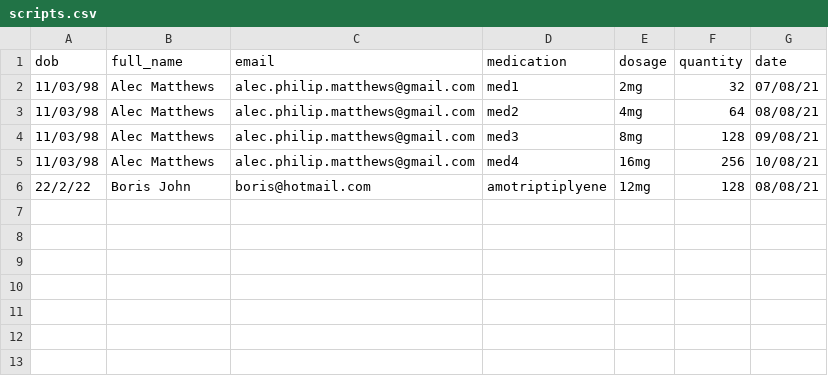
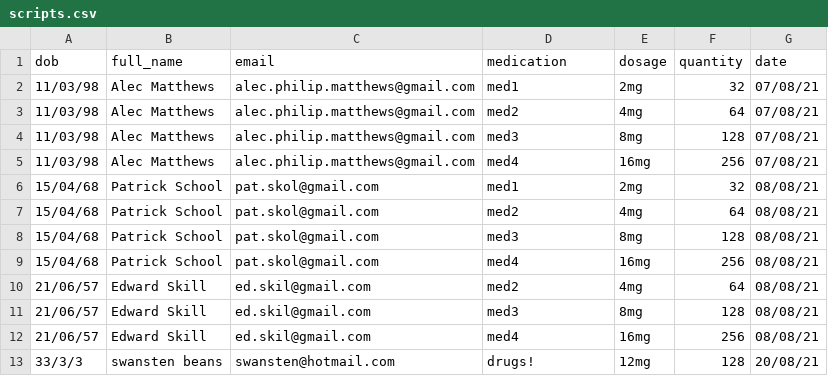
Before and after one commit to mattalec/Foot-Prints, a CSV file: scripts.csv, drawn as a sheet.

```diff
--- a/scripts.csv
+++ b/scripts.csv
@@ -2,5 +2,12 @@ dob,full_name,email,medication,dosage,quantity,date
 11/03/98,Alec Matthews,alec.philip.matthews@gmail.com,med1,2mg,32,07/08/21
-11/03/98,Alec Matthews,alec.philip.matthews@gmail.com,med2,4mg,64,08/08/21
-11/03/98,Alec Matthews,alec.philip.matthews@gmail.com,med3,8mg,128,09/08/21
-11/03/98,Alec Matthews,alec.philip.matthews@gmail.com,med4,16mg,256,10/08/21
-22/2/22,Boris John,boris@hotmail.com,amotriptiplyene,12mg,128,08/08/21
+11/03/98,Alec Matthews,alec.philip.matthews@gmail.com,med2,4mg,64,07/08/21
+11/03/98,Alec Matthews,alec.philip.matthews@gmail.com,med3,8mg,128,07/08/21
+11/03/98,Alec Matthews,alec.philip.matthews@gmail.com,med4,16mg,256,07/08/21
+15/04/68,Patrick School,pat.skol@gmail.com,med1,2mg,32,08/08/21
+15/04/68,Patrick School,pat.skol@gmail.com,med2,4mg,64,08/08/21
+15/04/68,Patrick School,pat.skol@gmail.com,med3,8mg,128,08/08/21
+15/04/68,Patrick School,pat.skol@gmail.com,med4,16mg,256,08/08/21
+21/06/57,Edward Skill,ed.skil@gmail.com,med2,4mg,64,08/08/21
+21/06/57,Edward Skill,ed.skil@gmail.com,med3,8mg,128,08/08/21
+21/06/57,Edward Skill,ed.skil@gmail.com,med4,16mg,256,08/08/21
+33/3/3,swansten beans,swansten@hotmail.com,drugs!,12mg,128,20/08/21
```
Also changed, not shown: prescriptions.csv, 6 other files.
